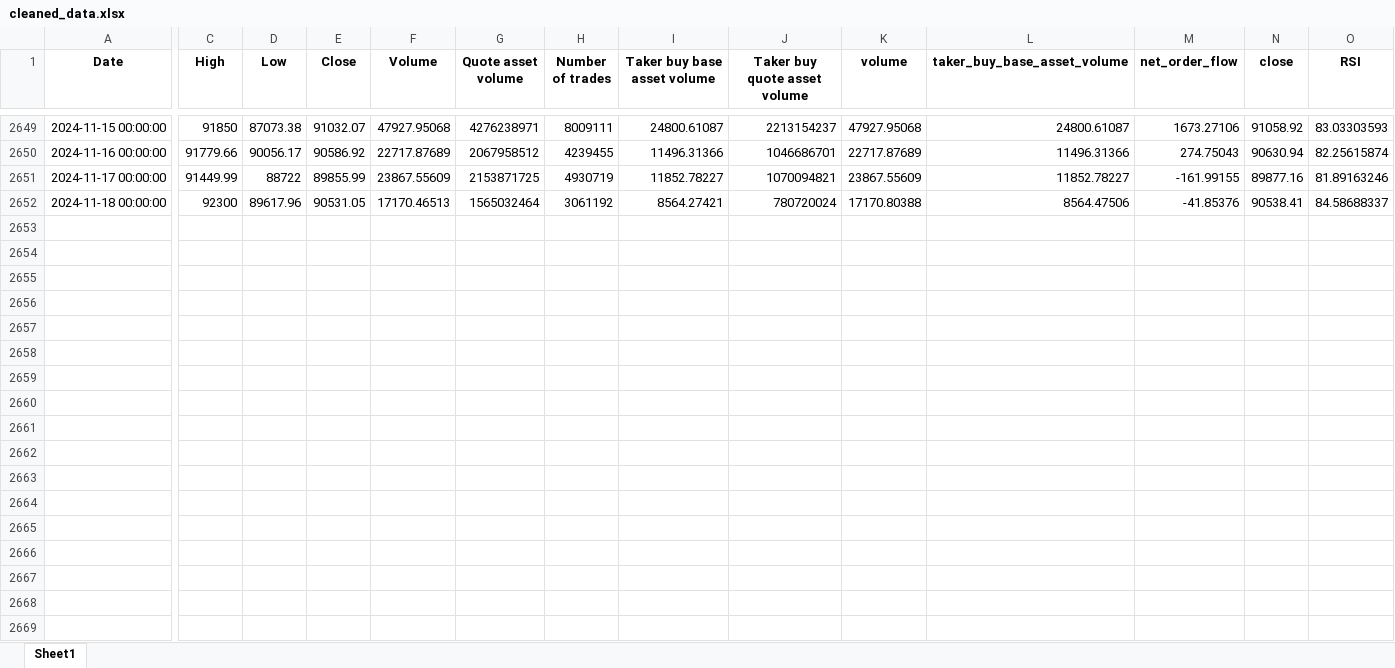
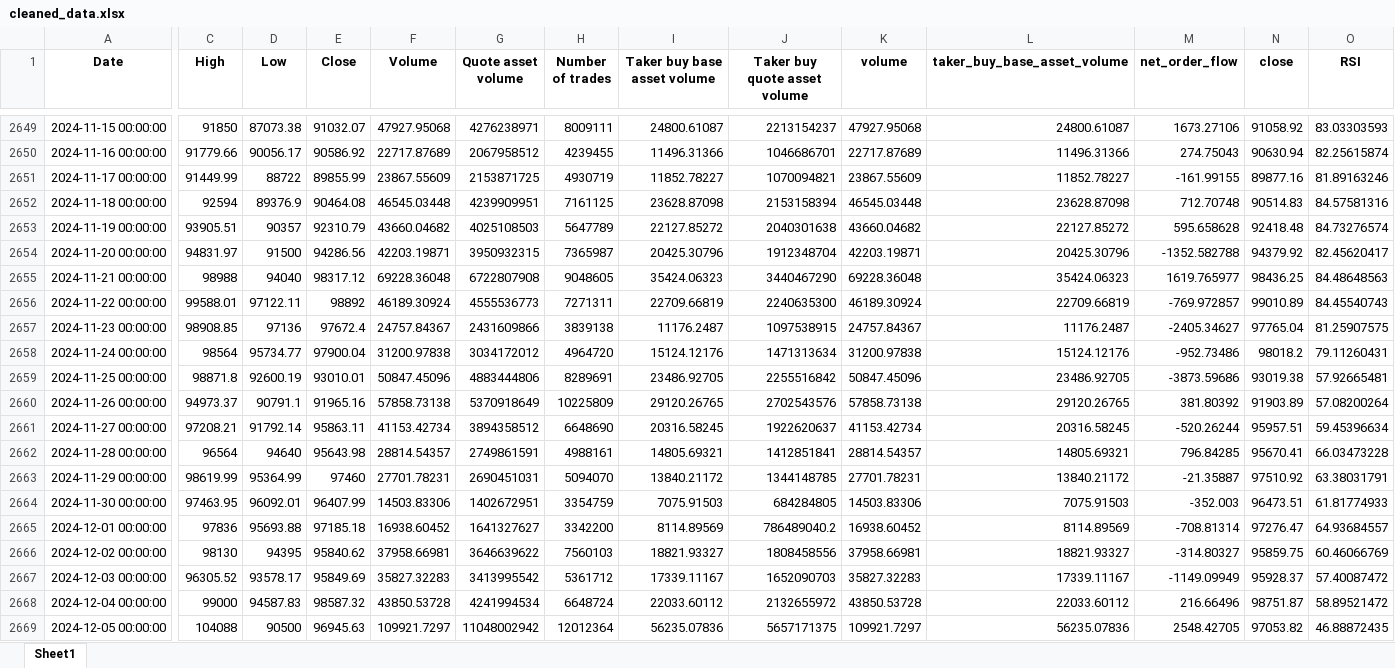
Before and after one commit to AhsenTahir/Trend-X-BTC, an Excel workbook: Stored_data/cleaned_data.xlsx, sheet Sheet1, drawn as a sheet; only a part is shown, gaps mark what is left out; values as stored, in another font and other column widths than the file's, no borders; rows hold the shown columns only; the diff covers the shown part only; the diff names each change by its address in the sheet, - before the commit and + after, or states it on an @@ line.

```diff
--- a/Stored_data/cleaned_data.xlsx (sheet Sheet1)
+++ b/Stored_data/cleaned_data.xlsx (sheet Sheet1)
-C2652 (High): 92300
+C2652 (High): 92594
-D2652 (Low): 89617.96
+D2652 (Low): 89376.9
-E2652 (Close): 90531.05
+E2652 (Close): 90464.08
-F2652 (Volume): 17170.46513
+F2652 (Volume): 46545.03448
-G2652 (Quote asset volume): 1565032464
+G2652 (Quote asset volume): 4239909951
-H2652 (Number of trades): 3061192
+H2652 (Number of trades): 7161125
-I2652 (Taker buy base asset volume): 8564.27421
+I2652 (Taker buy base asset volume): 23628.87098
-J2652 (Taker buy quote asset volume): 780720024
+J2652 (Taker buy quote asset volume): 2153158394
-K2652 (volume): 17170.80388
+K2652 (volume): 46545.03448
-L2652 (taker_buy_base_asset_volume): 8564.47506
+L2652 (taker_buy_base_asset_volume): 23628.87098
-M2652 (net_order_flow): -41.85376
+M2652 (net_order_flow): 712.70748
-N2652 (close): 90538.41
+N2652 (close): 90514.83
-O2652 (RSI): 84.58688337
+O2652 (RSI): 84.57581316
+row 2653: 2024-11-19 00:00:00 | 93905.51 | 90357 | 92310.79 | 43660.04682 | 4025108503 | 5647789 | 22127.85272 | 2040301638 | 43660.04682 | 22127.85272 | 595.658628 | 92418.48 | 84.73276574
+row 2654: 2024-11-20 00:00:00 | 94831.97 | 91500 | 94286.56 | 42203.19871 | 3950932315 | 7365987 | 20425.30796 | 1912348704 | 42203.19871 | 20425.30796 | -1352.582788 | 94379.92 | 82.45620417
+row 2655: 2024-11-21 00:00:00 | 98988 | 94040 | 98317.12 | 69228.36048 | 6722807908 | 9048605 | 35424.06323 | 3440467290 | 69228.36048 | 35424.06323 | 1619.765977 | 98436.25 | 84.48648563
+row 2656: 2024-11-22 00:00:00 | 99588.01 | 97122.11 | 98892 | 46189.30924 | 4555536773 | 7271311 | 22709.66819 | 2240635300 | 46189.30924 | 22709.66819 | -769.972857 | 99010.89 | 84.45540743
+row 2657: 2024-11-23 00:00:00 | 98908.85 | 97136 | 97672.4 | 24757.84367 | 2431609866 | 3839138 | 11176.2487 | 1097538915 | 24757.84367 | 11176.2487 | -2405.34627 | 97765.04 | 81.25907575
+row 2658: 2024-11-24 00:00:00 | 98564 | 95734.77 | 97900.04 | 31200.97838 | 3034172012 | 4964720 | 15124.12176 | 1471313634 | 31200.97838 | 15124.12176 | -952.73486 | 98018.2 | 79.11260431
+row 2659: 2024-11-25 00:00:00 | 98871.8 | 92600.19 | 93010.01 | 50847.45096 | 4883444806 | 8289691 | 23486.92705 | 2255516842 | 50847.45096 | 23486.92705 | -3873.59686 | 93019.38 | 57.92665481
+row 2660: 2024-11-26 00:00:00 | 94973.37 | 90791.1 | 91965.16 | 57858.73138 | 5370918649 | 10225809 | 29120.26765 | 2702543576 | 57858.73138 | 29120.26765 | 381.80392 | 91903.89 | 57.08200264
+row 2661: 2024-11-27 00:00:00 | 97208.21 | 91792.14 | 95863.11 | 41153.42734 | 3894358512 | 6648690 | 20316.58245 | 1922620637 | 41153.42734 | 20316.58245 | -520.26244 | 95957.51 | 59.45396634
+row 2662: 2024-11-28 00:00:00 | 96564 | 94640 | 95643.98 | 28814.54357 | 2749861591 | 4988161 | 14805.69321 | 1412851841 | 28814.54357 | 14805.69321 | 796.84285 | 95670.41 | 66.03473228
+row 2663: 2024-11-29 00:00:00 | 98619.99 | 95364.99 | 97460 | 27701.78231 | 2690451031 | 5094070 | 13840.21172 | 1344148785 | 27701.78231 | 13840.21172 | -21.35887 | 97510.92 | 63.38031791
+row 2664: 2024-11-30 00:00:00 | 97463.95 | 96092.01 | 96407.99 | 14503.83306 | 1402672951 | 3354759 | 7075.91503 | 684284805 | 14503.83306 | 7075.91503 | -352.003 | 96473.51 | 61.81774933
+row 2665: 2024-12-01 00:00:00 | 97836 | 95693.88 | 97185.18 | 16938.60452 | 1641327627 | 3342200 | 8114.89569 | 786489040.2 | 16938.60452 | 8114.89569 | -708.81314 | 97276.47 | 64.93684557
+row 2666: 2024-12-02 00:00:00 | 98130 | 94395 | 95840.62 | 37958.66981 | 3646639622 | 7560103 | 18821.93327 | 1808458556 | 37958.66981 | 18821.93327 | -314.80327 | 95859.75 | 60.46066769
+row 2667: 2024-12-03 00:00:00 | 96305.52 | 93578.17 | 95849.69 | 35827.32283 | 3413995542 | 5361712 | 17339.11167 | 1652090703 | 35827.32283 | 17339.11167 | -1149.09949 | 95928.37 | 57.40087472
+row 2668: 2024-12-04 00:00:00 | 99000 | 94587.83 | 98587.32 | 43850.53728 | 4241994534 | 6648724 | 22033.60112 | 2132655972 | 43850.53728 | 22033.60112 | 216.66496 | 98751.87 | 58.89521472
+row 2669: 2024-12-05 00:00:00 | 104088 | 90500 | 96945.63 | 109921.7297 | 11048002942 | 12012364 | 56235.07836 | 5657171375 | 109921.7297 | 56235.07836 | 2548.42705 | 97053.82 | 46.88872435
```
Also changed, not shown: 5 added rows and 4 edited cells elsewhere in this sheet, Stored_data/predictions.xlsx, Stored_data/predictions_test.xlsx, 5 other files.
